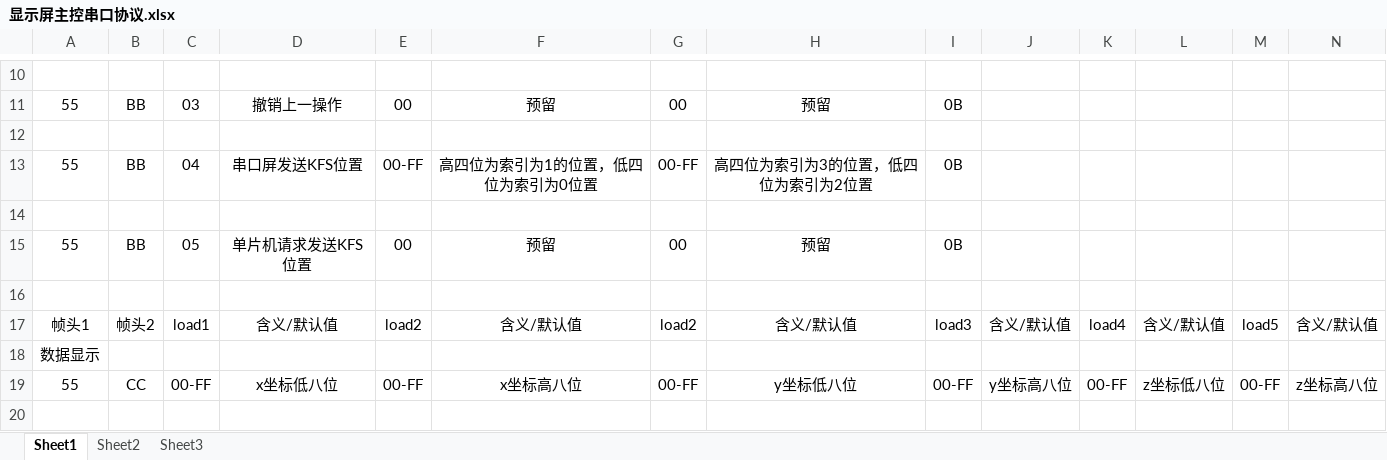
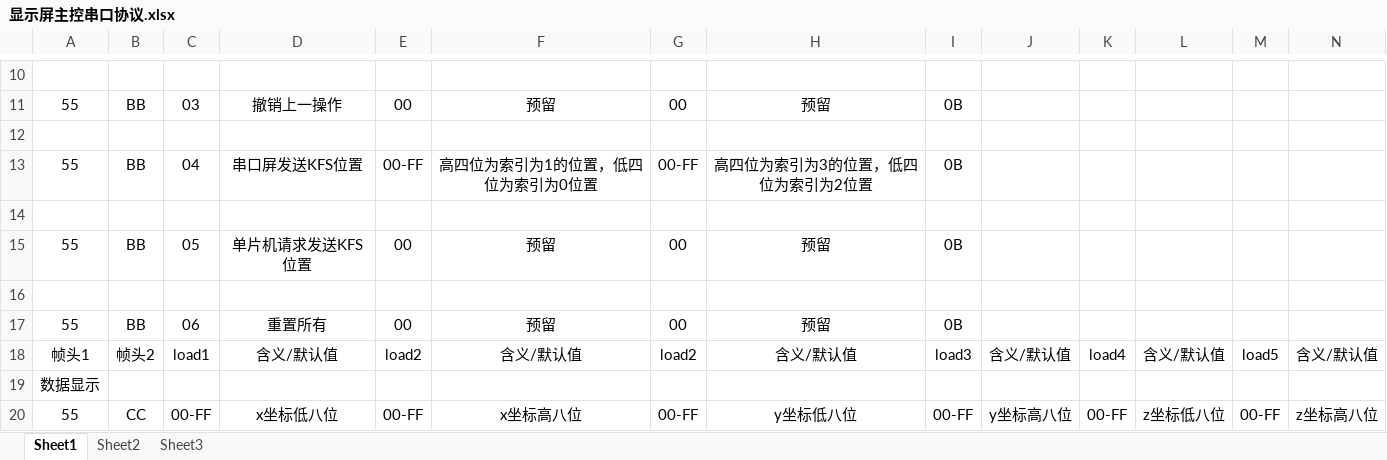
Before and after one commit to yurt0125/rc26_remote_control, an Excel workbook: 技术文档/显示屏主控串口协议.xlsx, sheet Sheet1, drawn as a sheet; only a part is shown, gaps mark what is left out; the shorter side is filled out with more unchanged rows; values as stored, in another font and other column widths than the file's, no borders; rows hold the shown columns only; the diff names each change by its address in the sheet, - before the commit and + after, or states it on an @@ line.

```diff
--- a/技术文档/显示屏主控串口协议.xlsx (sheet Sheet1)
+++ b/技术文档/显示屏主控串口协议.xlsx (sheet Sheet1)
+row 17: 55 | BB | 06 | 重置所有 | 00 | 预留 | 00 | 预留 | 0B
```
Also changed, not shown: 32 other files.
